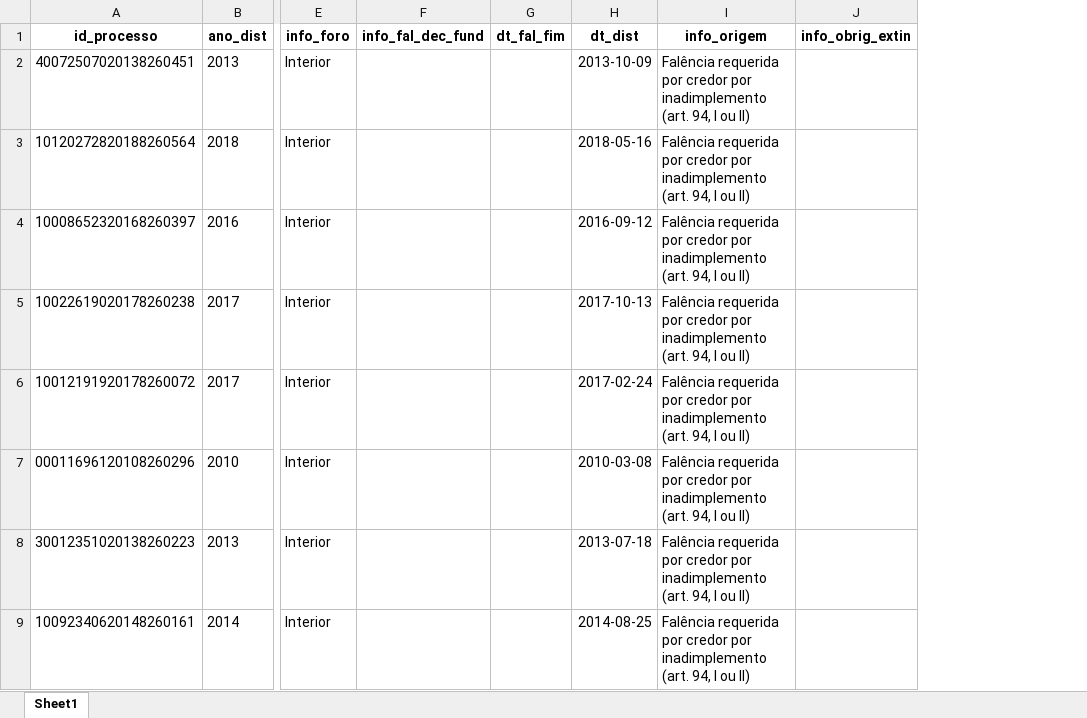
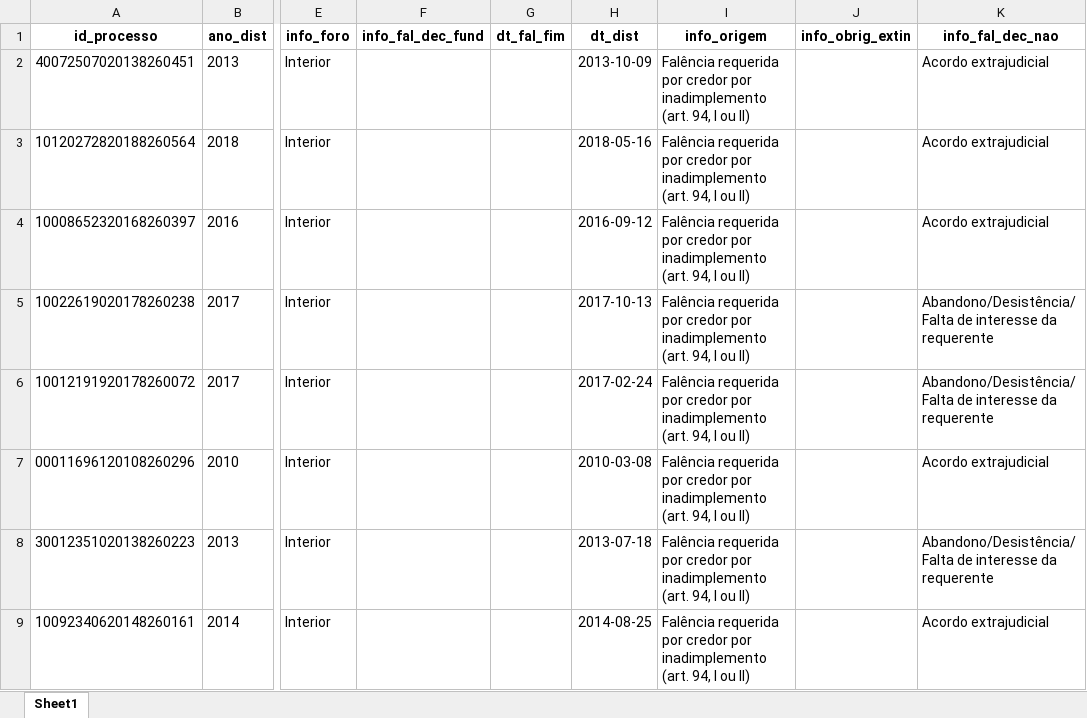
Before and after one commit to abjur/levantamentos, an Excel workbook: data-raw/nepi_2022/xlsx/da_maria.xlsx, sheet Sheet1, drawn as a sheet; only a part is shown, gaps mark what is left out; values as stored, in another font and other column widths than the file's, no borders; the diff names each change by its address in the sheet, - before the commit and + after, or states it on an @@ line.

Commit message:
update base maria nepi

```diff
--- a/data-raw/nepi_2022/xlsx/da_maria.xlsx (sheet Sheet1)
+++ b/data-raw/nepi_2022/xlsx/da_maria.xlsx (sheet Sheet1)
+column K (info_fal_dec_nao), rows 2-9: Acordo extrajudicial | Acordo extrajudicial | Acordo extrajudicial | Abandono/Desistência/Falta de interesse da requerente | Abandono/Desistência/Falta de interesse da requerente | Acordo extrajudicial | Abandono/Desistência/Falta de interesse da requerente | Acordo extrajudicial
```
Also changed, not shown: 1 other file.
